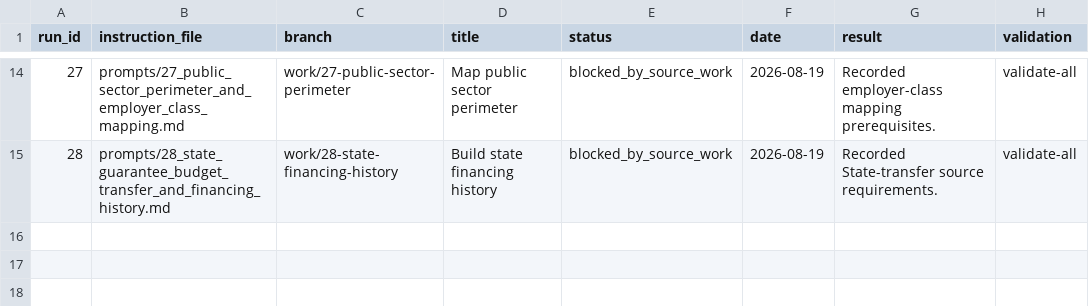
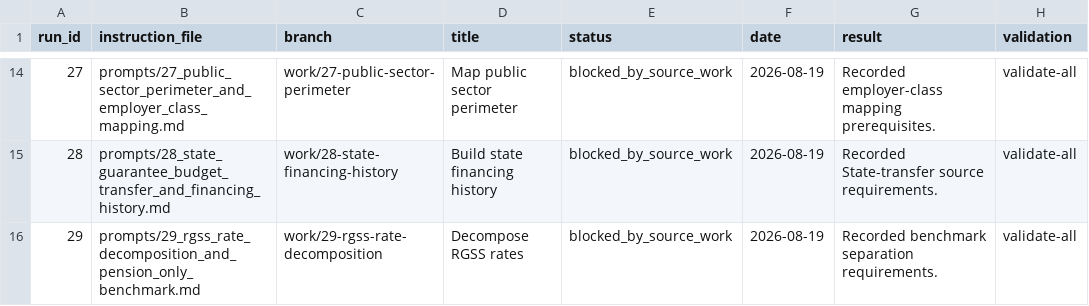
Before and after one commit to DiogoRibeiro7/portugal-public-pension-financing, a CSV file: evidence/execution_registry.csv, drawn as a sheet; only a part is shown, gaps mark what is left out; the diff names each change by its address in the sheet, - before the commit and + after, or states it on an @@ line.

Commit message:
Decompose RGSS rates

```diff
--- a/evidence/execution_registry.csv
+++ b/evidence/execution_registry.csv
+row 16: 29 | prompts/29_rgss_rate_decomposition_and_pension_only_benchmark.md | work/29-rgss-rate-decomposition | Decompose RGSS rates | blocked_by_source_work | 2026-08-19 | Recorded benchmark separation requirements. | validate-all
```
Also changed, not shown: 3 other files.
